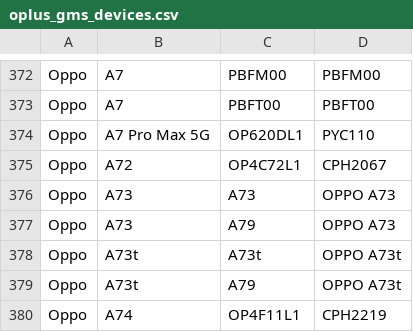
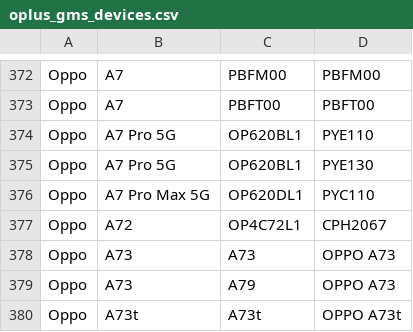
Before and after one commit to parserpp/get_android_data, a CSV file: data/oplus_gms_devices.csv, drawn as a sheet; only a part is shown, gaps mark what is left out; the shorter side is filled out with more unchanged rows; the diff names each change by its address in the sheet, - before the commit and + after, or states it on an @@ line.

```diff
--- a/data/oplus_gms_devices.csv
+++ b/data/oplus_gms_devices.csv
+row 374: Oppo | A7 Pro 5G | OP620BL1 | PYE110
+row 375: Oppo | A7 Pro 5G | OP620BL1 | PYE130
```
Also changed, not shown: 1 other file.
